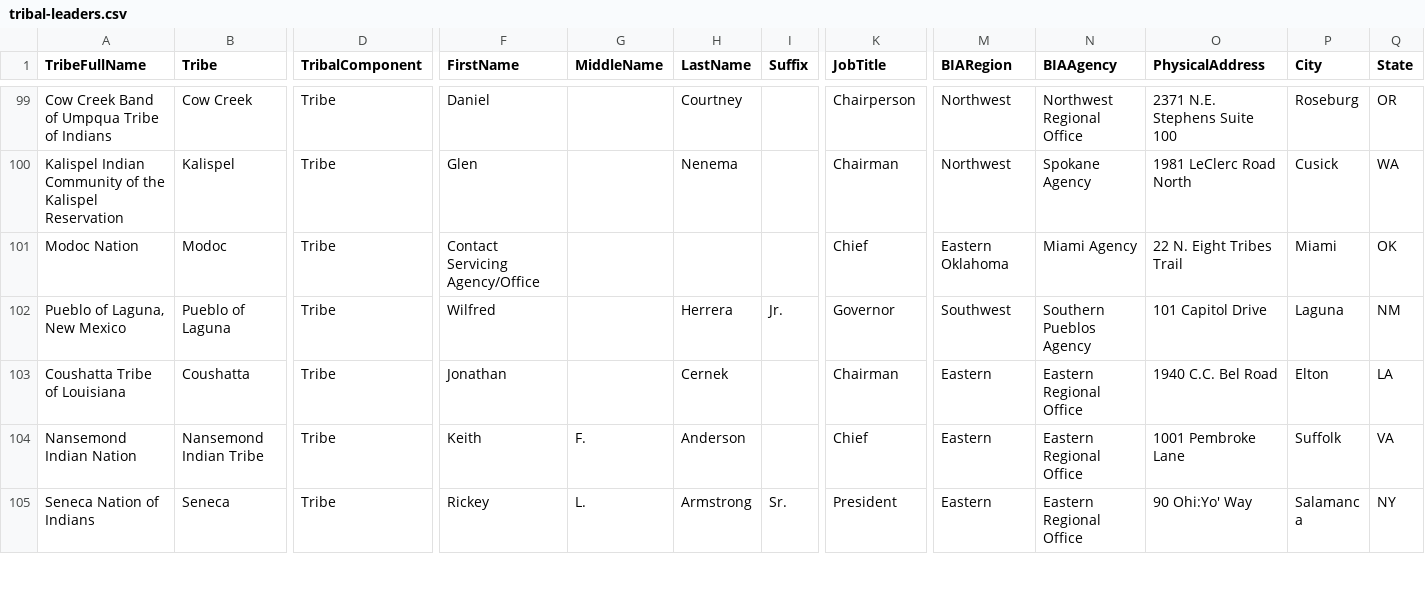
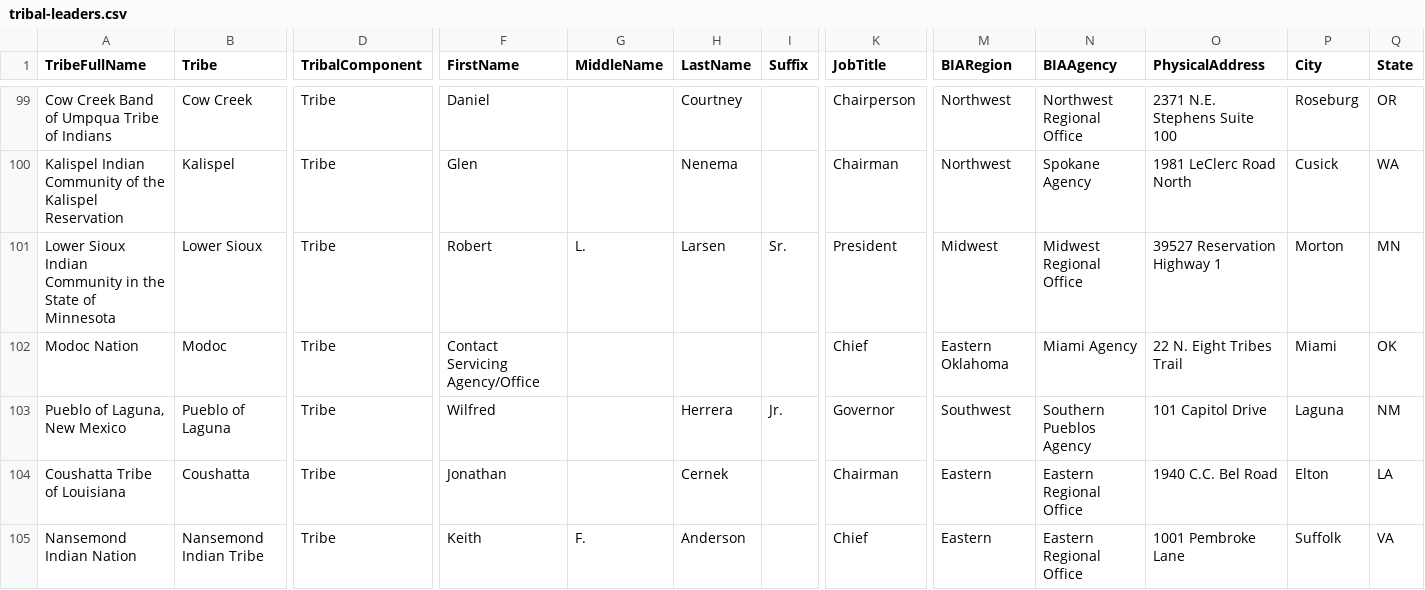
Before and after one commit to cisagov/flat-tribal-leaders, a CSV file: tribal-leaders.csv, drawn as a sheet; only a part is shown, gaps mark what is left out; the shorter side is filled out with more unchanged rows; rows hold the shown columns only; the diff covers the shown part only; the diff names each change by its address in the sheet, - before the commit and + after, or states it on an @@ line.

Commit message:
Flat: latest data (2023-09-09T06:11:14.632Z) {   "date": "2023-09-09T06:11:14.632Z",   "files": [     {       "name": "tribal-leaders.csv",       "deltaBytes": 71,       "source": "https://www.bia.gov/tribal-leaders-csv"     }   ] }

```diff
--- a/tribal-leaders.csv
+++ b/tribal-leaders.csv
+row 101: Lower Sioux Indian Community in the State of Minnesota | Lower Sioux | Tribe | Robert | L. | Larsen | Sr. | President | Midwest | Midwest Regional Office | 39527 Reservation Highway 1 | Morton | MN
```
Also changed, not shown: 1 added row, 2 removed rows and 3 edited cells elsewhere in this file.
